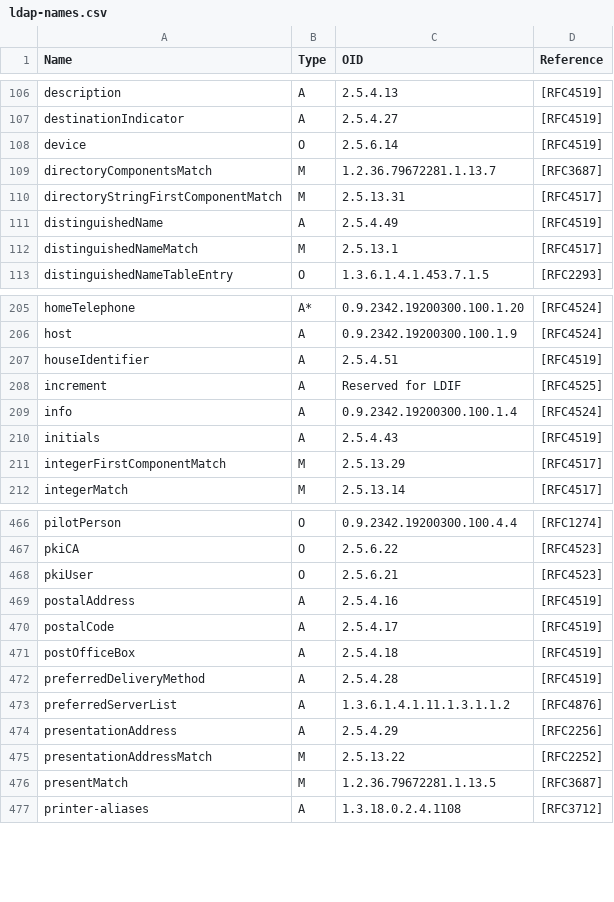
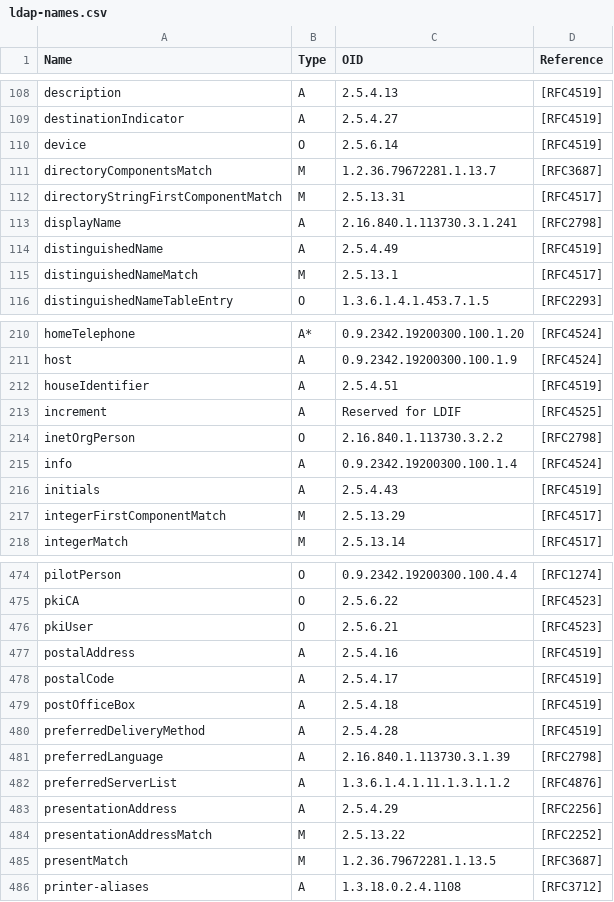
Before and after one commit to amazon-archives/certlint, a CSV file: data/ldap-names.csv, drawn as a sheet; only a part is shown, gaps mark what is left out; the diff covers the shown part only.

```diff
--- a/data/ldap-names.csv
+++ b/data/ldap-names.csv
@@ -110,2 +112,3 @@ directoryComponentsMatch,M,1.2.36.79672281.1.13.7,[RFC3687]
 directoryStringFirstComponentMatch,M,2.5.13.31,[RFC4517]
+displayName,A,2.16.840.1.113730.3.1.241,[RFC2798]
 distinguishedName,A,2.5.4.49,[RFC4519]
@@ -208,2 +213,3 @@ houseIdentifier,A,2.5.4.51,[RFC4519]
 increment,A,Reserved for LDIF,[RFC4525]
+inetOrgPerson,O,2.16.840.1.113730.3.2.2,[RFC2798]
 info,A,0.9.2342.19200300.100.1.4,[RFC4524]
@@ -472,2 +480,3 @@ postOfficeBox,A,2.5.4.18,[RFC4519]
 preferredDeliveryMethod,A,2.5.4.28,[RFC4519]
+preferredLanguage,A,2.16.840.1.113730.3.1.39,[RFC2798]
 preferredServerList,A,1.3.6.1.4.1.11.1.3.1.1.2,[RFC4876]
```
Also changed, not shown: 8 added rows elsewhere in this file, data/newgtlds.csv, 2 other files.
